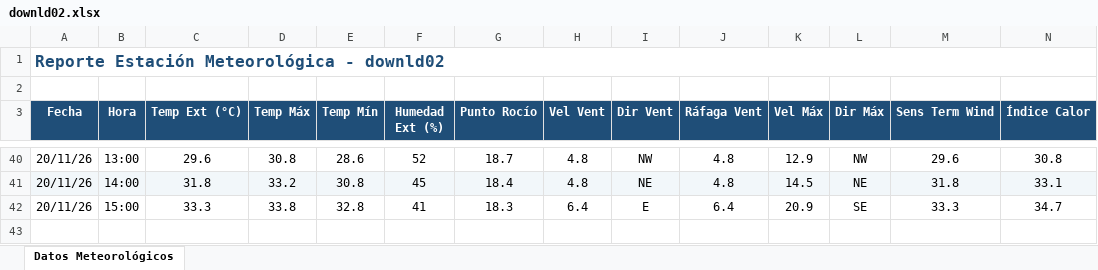
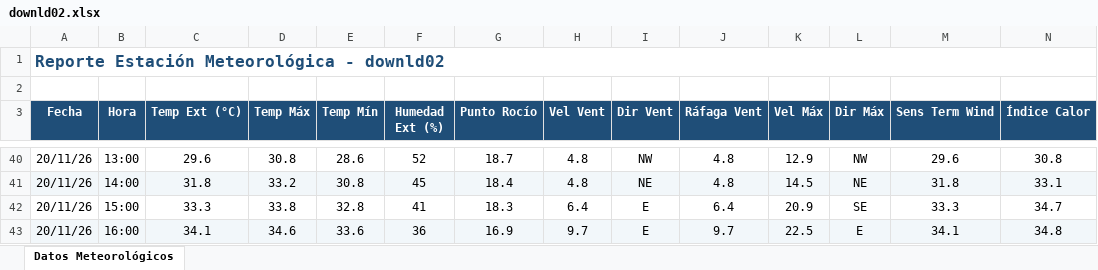
Before and after one commit to intasalta/ema_cerrillos, an Excel workbook: downld02.xlsx, sheet Datos Meteorológicos, drawn as a sheet; only a part is shown, gaps mark what is left out; values as stored, in another font and other column widths than the file's, no borders; rows hold the shown columns only; the diff names each change by its address in the sheet, - before the commit and + after, or states it on an @@ line.

```diff
--- a/downld02.xlsx (sheet Datos Meteorológicos)
+++ b/downld02.xlsx (sheet Datos Meteorológicos)
+row 43: 20/11/26 | 16:00 | 34.1 | 34.6 | 33.6 | 36 | 16.9 | 9.7 | E | 9.7 | 22.5 | E | 34.1 | 34.8
```
Also changed, not shown: downld08.xlsx, 2 other files.
